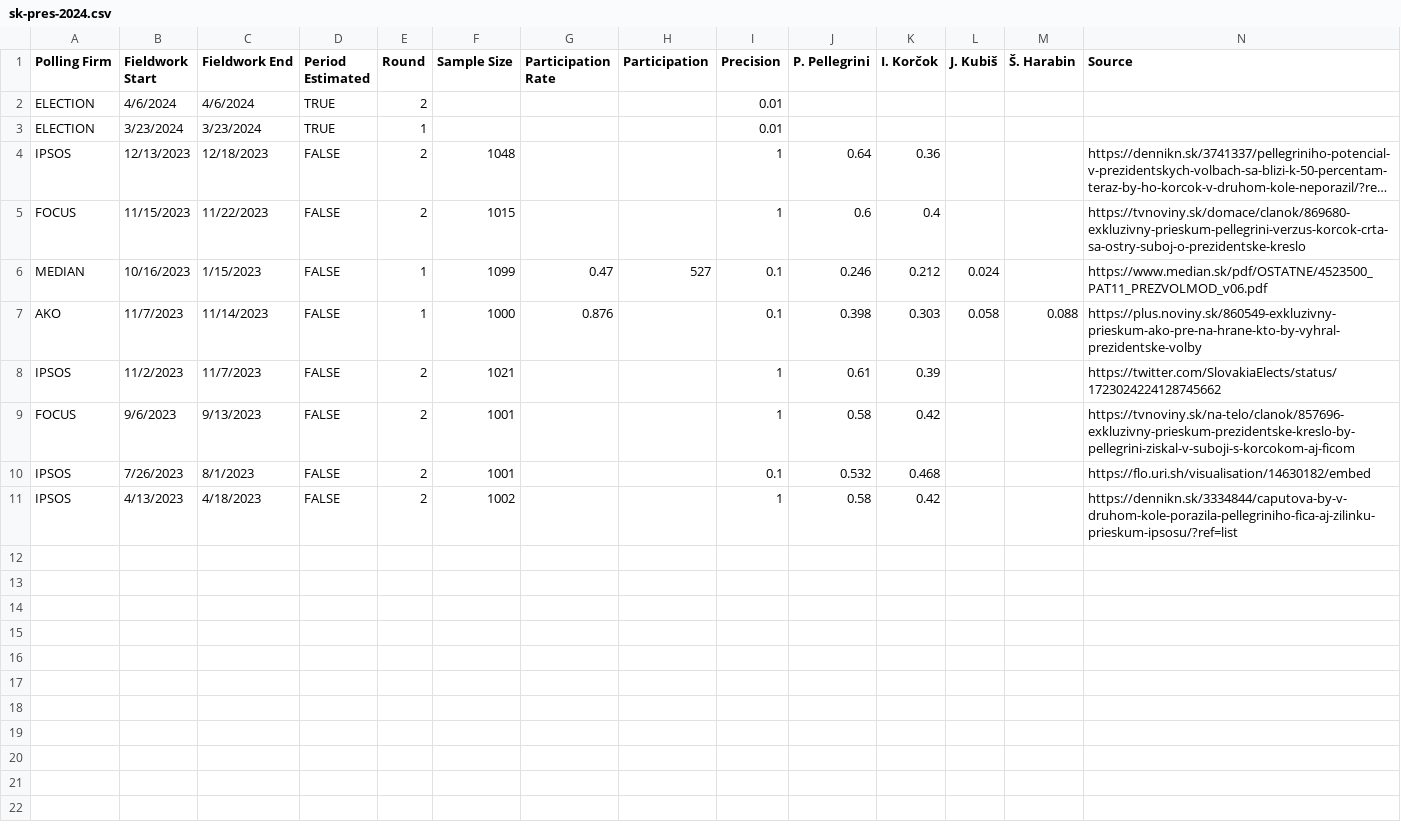
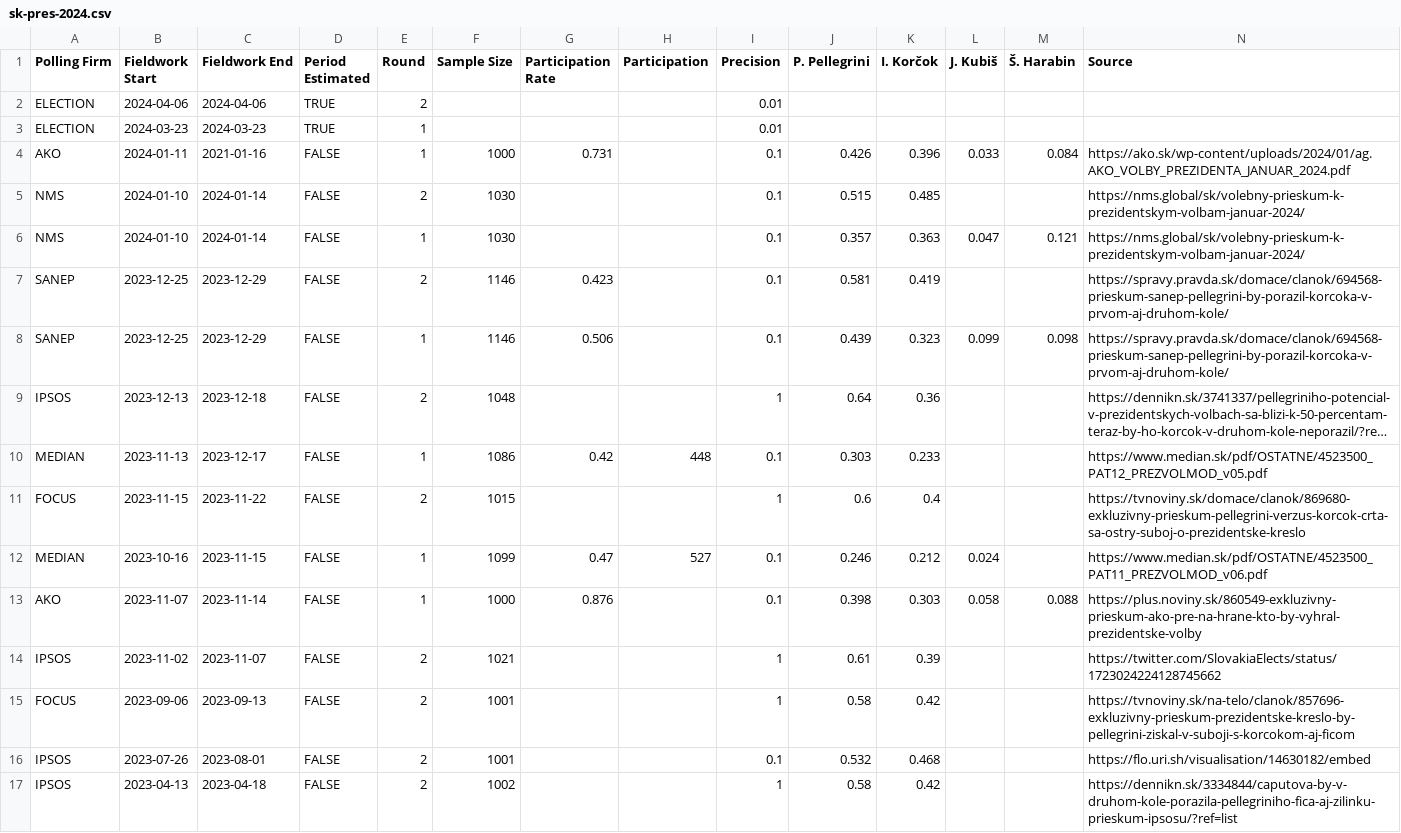
Before and after one commit to acernek/acernek.github.io, a CSV file: sk-polls/data/sk-pres-2024.csv, drawn as a sheet; long unchanged cells end in …; addresses are those after the commit; the diff names each change by its address in the sheet, - before the commit and + after, or states it on an @@ line.

```diff
--- a/sk-polls/data/sk-pres-2024.csv
+++ b/sk-polls/data/sk-pres-2024.csv
-B2 (Fieldwork Start): 4/6/2024
+B2 (Fieldwork Start): 2024-04-06
-C2 (Fieldwork End): 4/6/2024
+C2 (Fieldwork End): 2024-04-06
-B3 (Fieldwork Start): 3/23/2024
+B3 (Fieldwork Start): 2024-03-23
-C3 (Fieldwork End): 3/23/2024
+C3 (Fieldwork End): 2024-03-23
+row 4: AKO | 2024-01-11 | 2021-01-16 | FALSE | 1 | 1000 | 0.731 |  | 0.1 | 0.426 | 0.396 | 0.033 | 0.084 | https://ako.sk/wp-content/uploads/2024/01/ag.AKO_VOLBY_PREZIDENTA_JANUAR_2024.pdf
+row 5: NMS | 2024-01-10 | 2024-01-14 | FALSE | 2 | 1030 |  |  | 0.1 | 0.515 | 0.485 |  |  | https://nms.global/sk/volebny-prieskum-k-prezidentskym-volbam-januar-2024/
+row 6: NMS | 2024-01-10 | 2024-01-14 | FALSE | 1 | 1030 |  |  | 0.1 | 0.357 | 0.363 | 0.047 | 0.121 | https://nms.global/sk/volebny-prieskum-k-prezidentskym-volbam-januar-2024/
+row 7: SANEP | 2023-12-25 | 2023-12-29 | FALSE | 2 | 1146 | 0.423 |  | 0.1 | 0.581 | 0.419 |  |  | https://spravy.pravda.sk/domace/clanok/694568-prieskum-sanep-pellegrini-by-porazil-korcoka-v-prvom-aj-druhom-kole/
+row 8: SANEP | 2023-12-25 | 2023-12-29 | FALSE | 1 | 1146 | 0.506 |  | 0.1 | 0.439 | 0.323 | 0.099 | 0.098 | https://spravy.pravda.sk/domace/clanok/694568-prieskum-sanep-pellegrini-by-porazil-korcoka-v-prvom-aj-druhom-kole/
-B9 (Fieldwork Start): 12/13/2023
+B9 (Fieldwork Start): 2023-12-13
-C9 (Fieldwork End): 12/18/2023
+C9 (Fieldwork End): 2023-12-18
+row 10: MEDIAN | 2023-11-13 | 2023-12-17 | FALSE | 1 | 1086 | 0.42 | 448 | 0.1 | 0.303 | 0.233 |  |  | https://www.median.sk/pdf/OSTATNE/4523500_PAT12_PREZVOLMOD_v05.pdf
-B11 (Fieldwork Start): 11/15/2023
+B11 (Fieldwork Start): 2023-11-15
-C11 (Fieldwork End): 11/22/2023
+C11 (Fieldwork End): 2023-11-22
-B12 (Fieldwork Start): 10/16/2023
+B12 (Fieldwork Start): 2023-10-16
-C12 (Fieldwork End): 1/15/2023
+C12 (Fieldwork End): 2023-11-15
-B13 (Fieldwork Start): 11/7/2023
+B13 (Fieldwork Start): 2023-11-07
-C13 (Fieldwork End): 11/14/2023
+C13 (Fieldwork End): 2023-11-14
-B14 (Fieldwork Start): 11/2/2023
+B14 (Fieldwork Start): 2023-11-02
-C14 (Fieldwork End): 11/7/2023
+C14 (Fieldwork End): 2023-11-07
-B15 (Fieldwork Start): 9/6/2023
+B15 (Fieldwork Start): 2023-09-06
-C15 (Fieldwork End): 9/13/2023
+C15 (Fieldwork End): 2023-09-13
-B16 (Fieldwork Start): 7/26/2023
+B16 (Fieldwork Start): 2023-07-26
-C16 (Fieldwork End): 8/1/2023
+C16 (Fieldwork End): 2023-08-01
-B17 (Fieldwork Start): 4/13/2023
+B17 (Fieldwork Start): 2023-04-13
-C17 (Fieldwork End): 4/18/2023
+C17 (Fieldwork End): 2023-04-18
```
Also changed, not shown: sk-polls/data/sk-polls.csv, 2 other files.
